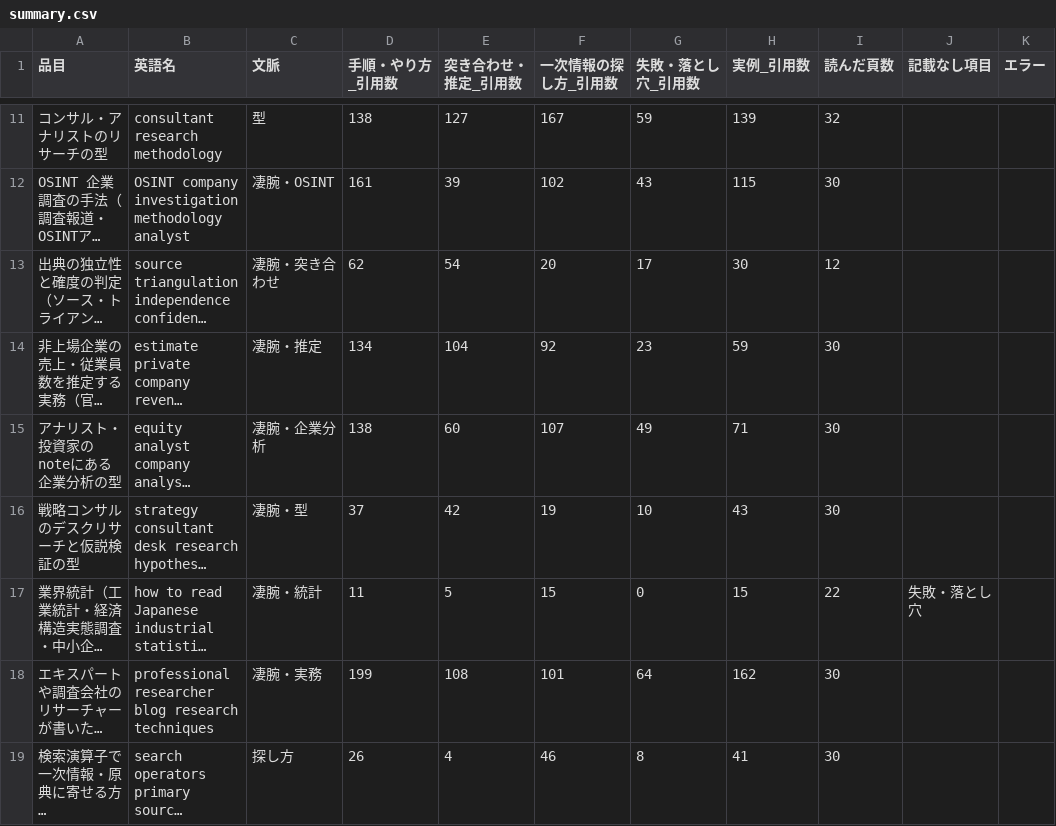
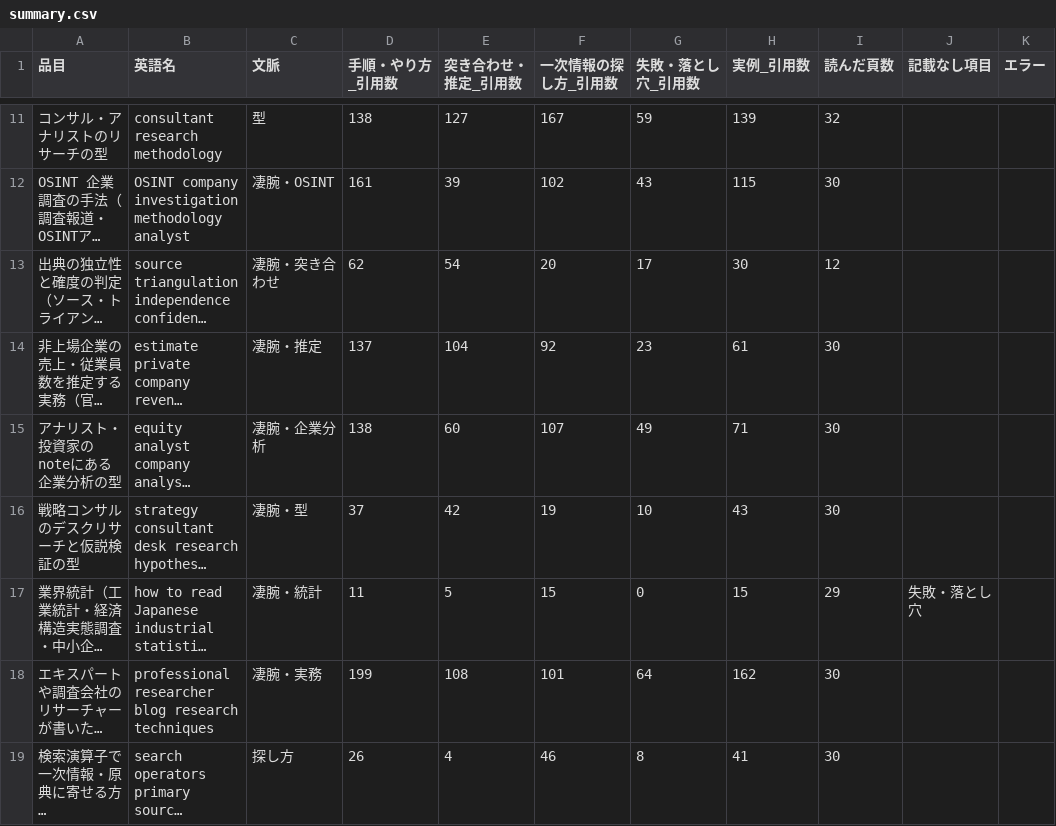
Before and after one commit to a-one-road-official/Researcher, a CSV file: researcher/out/research_method/summary.csv, drawn as a sheet; only a part is shown, gaps mark what is left out; long unchanged cells end in …; the diff covers the shown part only; the diff names each change by its address in the sheet, - before the commit and + after, or states it on an @@ line.

```diff
--- a/researcher/out/research_method/summary.csv
+++ b/researcher/out/research_method/summary.csv
-D14 (手順・やり方_引用数): 134
+D14 (手順・やり方_引用数): 137
-H14 (実例_引用数): 59
+H14 (実例_引用数): 61
-I17 (読んだ頁数): 22
+I17 (読んだ頁数): 29
```
Also changed, not shown: 13 edited cells elsewhere in this file, researcher/out/research_method/cross.csv, 16 other files.
